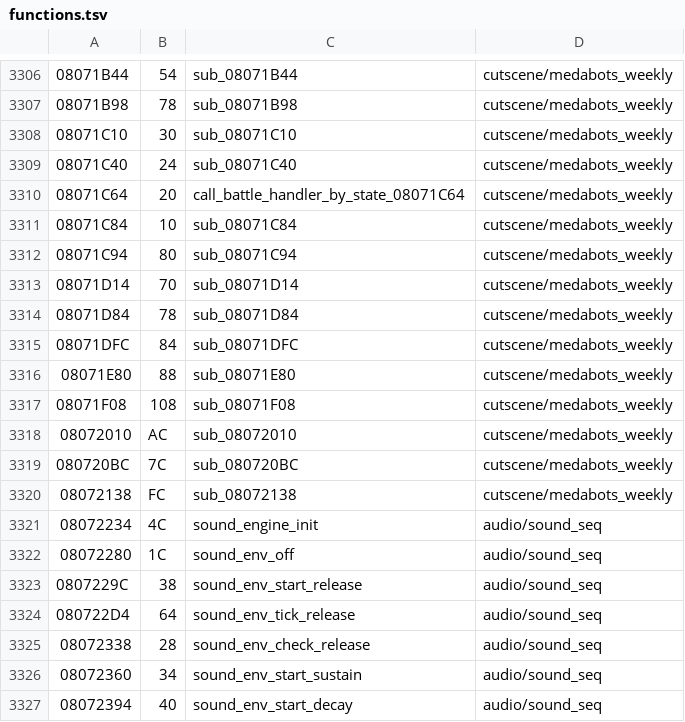
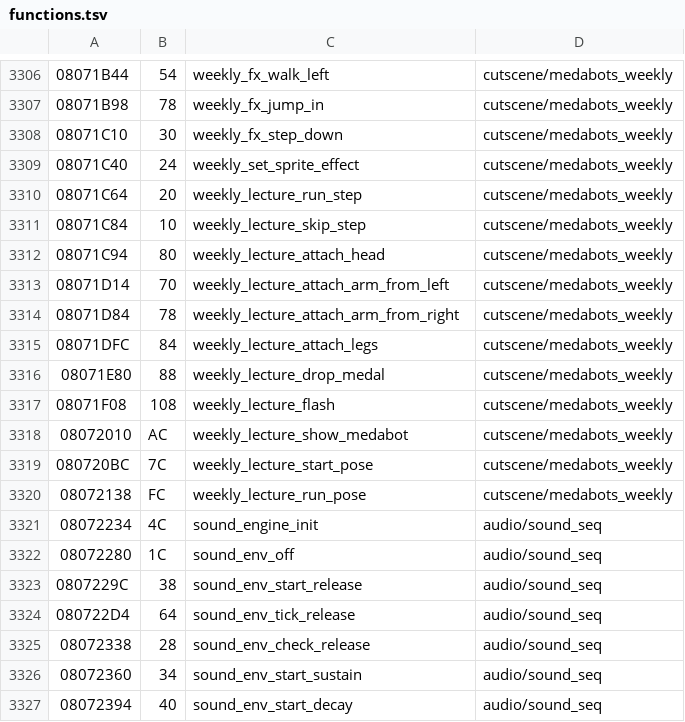
Before and after one commit to rommerhacks/medabots-rokusho, a TSV file: config/functions.tsv, drawn as a sheet; only a part is shown, gaps mark what is left out; the diff covers the shown part only.

```diff
--- a/config/functions.tsv
+++ b/config/functions.tsv
@@ -3306,16 +3306,16 @@
-08071B44	54	sub_08071B44	cutscene/medabots_weekly
-08071B98	78	sub_08071B98	cutscene/medabots_weekly
-08071C10	30	sub_08071C10	cutscene/medabots_weekly
-08071C40	24	sub_08071C40	cutscene/medabots_weekly
-08071C64	20	call_battle_handler_by_state_08071C64	cutscene/medabots_weekly
-08071C84	10	sub_08071C84	cutscene/medabots_weekly
-08071C94	80	sub_08071C94	cutscene/medabots_weekly
-08071D14	70	sub_08071D14	cutscene/medabots_weekly
-08071D84	78	sub_08071D84	cutscene/medabots_weekly
-08071DFC	84	sub_08071DFC	cutscene/medabots_weekly
-08071E80	88	sub_08071E80	cutscene/medabots_weekly
-08071F08	108	sub_08071F08	cutscene/medabots_weekly
-08072010	AC	sub_08072010	cutscene/medabots_weekly
-080720BC	7C	sub_080720BC	cutscene/medabots_weekly
-08072138	FC	sub_08072138	cutscene/medabots_weekly
+08071B44	54	weekly_fx_walk_left	cutscene/medabots_weekly
+08071B98	78	weekly_fx_jump_in	cutscene/medabots_weekly
+08071C10	30	weekly_fx_step_down	cutscene/medabots_weekly
+08071C40	24	weekly_set_sprite_effect	cutscene/medabots_weekly
+08071C64	20	weekly_lecture_run_step	cutscene/medabots_weekly
+08071C84	10	weekly_lecture_skip_step	cutscene/medabots_weekly
+08071C94	80	weekly_lecture_attach_head	cutscene/medabots_weekly
+08071D14	70	weekly_lecture_attach_arm_from_left	cutscene/medabots_weekly
+08071D84	78	weekly_lecture_attach_arm_from_right	cutscene/medabots_weekly
+08071DFC	84	weekly_lecture_attach_legs	cutscene/medabots_weekly
+08071E80	88	weekly_lecture_drop_medal	cutscene/medabots_weekly
+08071F08	108	weekly_lecture_flash	cutscene/medabots_weekly
+08072010	AC	weekly_lecture_show_medabot	cutscene/medabots_weekly
+080720BC	7C	weekly_lecture_start_pose	cutscene/medabots_weekly
+08072138	FC	weekly_lecture_run_pose	cutscene/medabots_weekly
 08072234	4C	sound_engine_init	audio/sound_seq
```
Also changed, not shown: 24 edited cells elsewhere in this file, config/data_ptrs/data_data_08480000.tsv, 10 other files.
